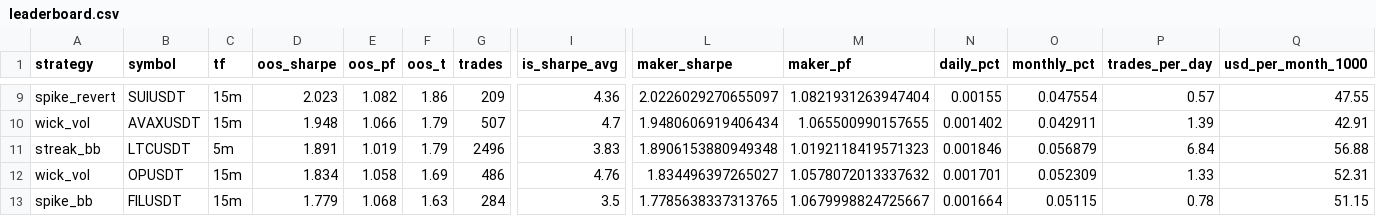
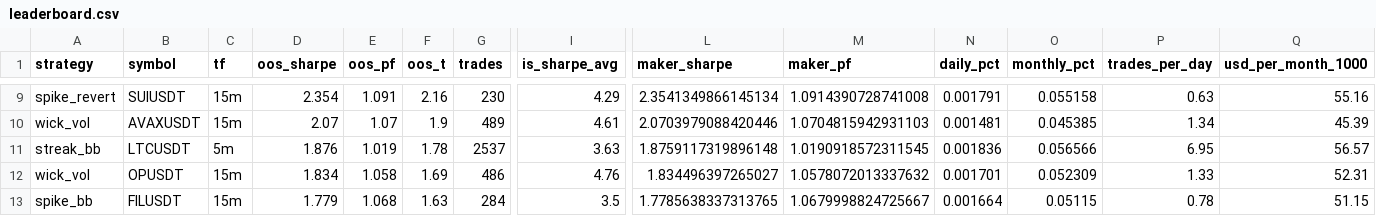
Before and after one commit to davletovaalmira11-creator/my-termux-project, a CSV file: scalp-lab/reports/leaderboard.csv, drawn as a sheet; only a part is shown, gaps mark what is left out; removed rows and columns are numbered as before the commit, all else as after; rows hold the shown columns only; the diff covers the shown part only; the diff names each change by its address in the sheet, - before the commit and + after, or states it on an @@ line.

```diff
--- a/scalp-lab/reports/leaderboard.csv
+++ b/scalp-lab/reports/leaderboard.csv
-D9 (oos_sharpe): 2.023
+D9 (oos_sharpe): 2.354
-E9 (oos_pf): 1.082
+E9 (oos_pf): 1.091
-F9 (oos_t): 1.86
+F9 (oos_t): 2.16
-G9 (trades): 209
+G9 (trades): 230
-I9 (is_sharpe_avg): 4.36
+I9 (is_sharpe_avg): 4.29
-L9 (maker_sharpe): 2.0226029270655097
+L9 (maker_sharpe): 2.3541349866145134
-M9 (maker_pf): 1.0821931263947404
+M9 (maker_pf): 1.0914390728741008
-N9 (daily_pct): 0.00155
+N9 (daily_pct): 0.001791
-O9 (monthly_pct): 0.047554
+O9 (monthly_pct): 0.055158
-P9 (trades_per_day): 0.57
+P9 (trades_per_day): 0.63
-Q9 (usd_per_month_1000): 47.55
+Q9 (usd_per_month_1000): 55.16
-row 10: wick_vol | AVAXUSDT | 15m | 1.948 | 1.066 | 1.79 | 507 | 4.7 | 1.9480606919406434 | 1.065500990157655 | 0.001402 | 0.042911 | 1.39 | 42.91
+row 10: wick_vol | AVAXUSDT | 15m | 2.07 | 1.07 | 1.9 | 489 | 4.61 | 2.0703979088420446 | 1.0704815942931103 | 0.001481 | 0.045385 | 1.34 | 45.39
-D11 (oos_sharpe): 1.891
+D11 (oos_sharpe): 1.876
-F11 (oos_t): 1.79
+F11 (oos_t): 1.78
-G11 (trades): 2496
+G11 (trades): 2537
-I11 (is_sharpe_avg): 3.83
+I11 (is_sharpe_avg): 3.63
-L11 (maker_sharpe): 1.8906153880949348
+L11 (maker_sharpe): 1.8759117319896148
-M11 (maker_pf): 1.0192118419571323
+M11 (maker_pf): 1.0190918572311545
-N11 (daily_pct): 0.001846
+N11 (daily_pct): 0.001836
-O11 (monthly_pct): 0.056879
+O11 (monthly_pct): 0.056566
-P11 (trades_per_day): 6.84
+P11 (trades_per_day): 6.95
-Q11 (usd_per_month_1000): 56.88
+Q11 (usd_per_month_1000): 56.57
```
Also changed, not shown: 1 added row, 1 removed row and 11 edited cells elsewhere in this file, scalp-lab/reports/archive.csv, 2 other files.
